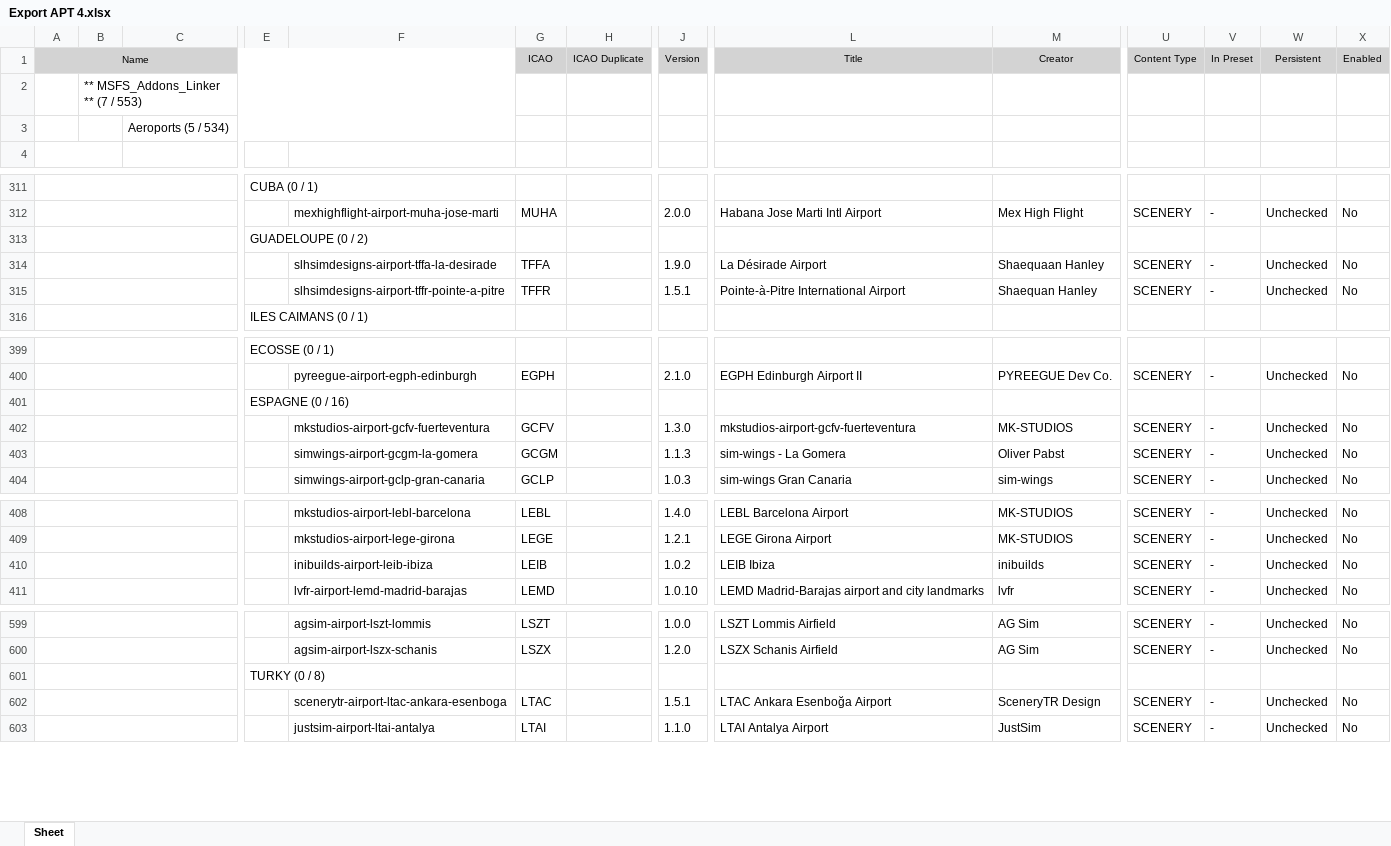
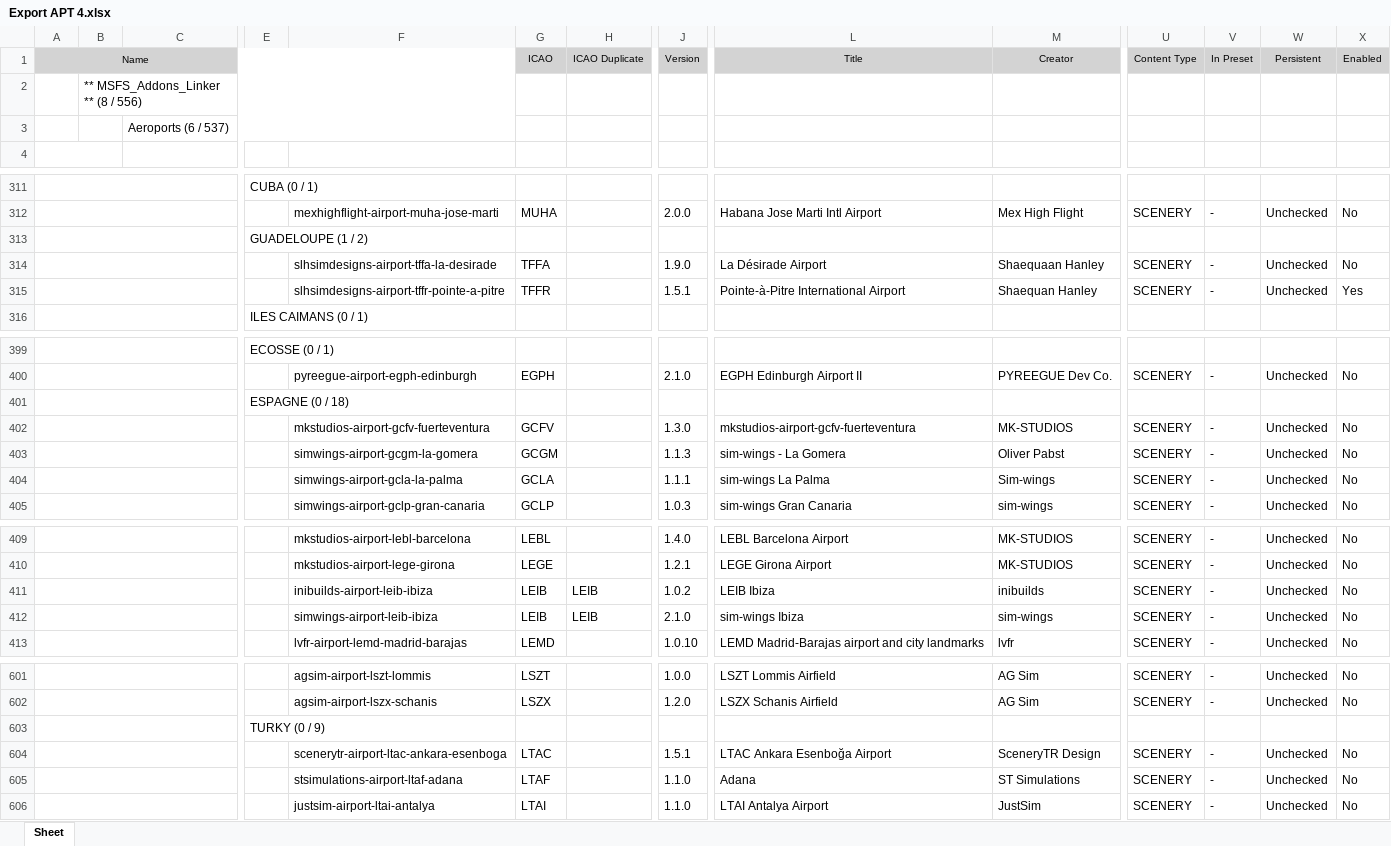
Before and after one commit to Matthisfr/journal-msfs, an Excel workbook: data/airports/Export APT 4.xlsx, sheet Sheet, drawn as a sheet; only a part is shown, gaps mark what is left out; values as stored, in another font and other column widths than the file's, no borders; charts and pictures not drawn; addresses are those after the commit; rows hold the shown columns only; the diff covers the shown part only; the diff names each change by its address in the sheet, - before the commit and + after, or states it on an @@ line.

Commit message:
Ajouter La Palma, Ibiza et Adana

```diff
--- a/data/airports/Export APT 4.xlsx (sheet Sheet)
+++ b/data/airports/Export APT 4.xlsx (sheet Sheet)
-B2: ** MSFS_Addons_Linker ** (7 / 553)
+B2: ** MSFS_Addons_Linker ** (8 / 556)
-C3: Aeroports (5 / 534)
+C3: Aeroports (6 / 537)
-E313: GUADELOUPE (0 / 2)
+E313: GUADELOUPE (1 / 2)
-X315: No
+X315: Yes
-E401: ESPAGNE (0 / 16)
+E401: ESPAGNE (0 / 18)
+row 404:  |  |  |  | simwings-airport-gcla-la-palma | GCLA |  | 1.1.1 | sim-wings La Palma | Sim-wings | SCENERY | - | Unchecked | No
-H411: (empty)
+H411: LEIB
+row 412:  |  |  |  | simwings-airport-leib-ibiza | LEIB | LEIB | 2.1.0 | sim-wings Ibiza | sim-wings | SCENERY | - | Unchecked | No
-E603: TURKY (0 / 8)
+E603: TURKY (0 / 9)
+row 605:  |  |  |  | stsimulations-airport-ltaf-adana | LTAF |  | 1.1.0 | Adana | ST Simulations | SCENERY | - | Unchecked | No
```
Also changed, not shown: 3 edited cells elsewhere in this sheet, charts or pictures.
